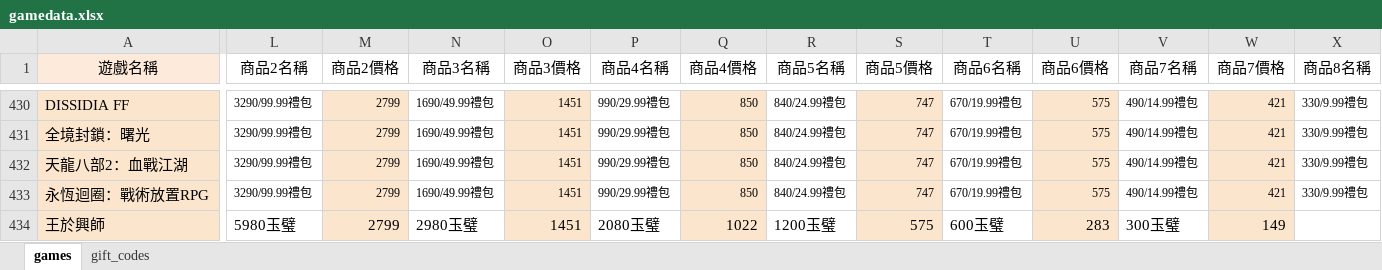
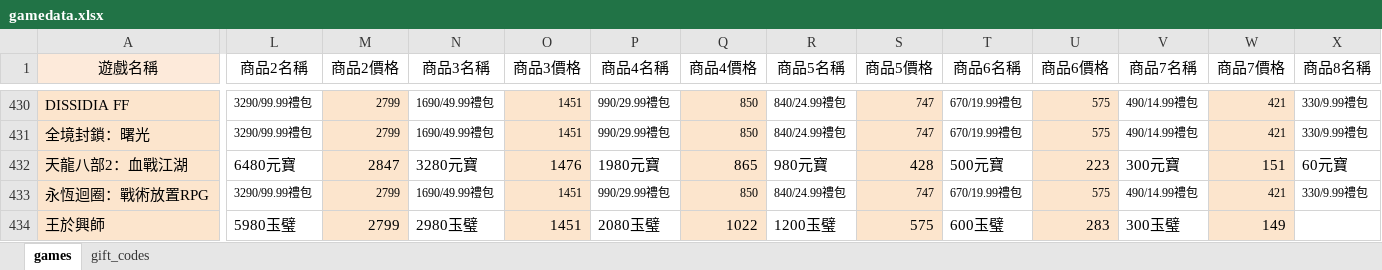
Before and after one commit to diva3322/SSBuy-web, an Excel workbook: detail_giftcode/data/gamedata.xlsx, sheet games, drawn as a sheet; only a part is shown, gaps mark what is left out; values as stored, in another font and other column widths than the file's, no borders; the diff covers the shown part only; the diff names each change by its address in the sheet, - before the commit and + after, or states it on an @@ line.

```diff
--- a/detail_giftcode/data/gamedata.xlsx (sheet games)
+++ b/detail_giftcode/data/gamedata.xlsx (sheet games)
-L432 (商品2名稱): 3290/99.99禮包
+L432 (商品2名稱): 6480元寶
@@ L432:X432 text size: larger @@
-M432 (商品2價格): 2799
+M432 (商品2價格): 2847
-N432 (商品3名稱): 1690/49.99禮包
+N432 (商品3名稱): 3280元寶
-O432 (商品3價格): 1451
+O432 (商品3價格): 1476
-P432 (商品4名稱): 990/29.99禮包
+P432 (商品4名稱): 1980元寶
-Q432 (商品4價格): 850
+Q432 (商品4價格): 865
-R432 (商品5名稱): 840/24.99禮包
+R432 (商品5名稱): 980元寶
-S432 (商品5價格): 747
+S432 (商品5價格): 428
-T432 (商品6名稱): 670/19.99禮包
+T432 (商品6名稱): 500元寶
-U432 (商品6價格): 575
+U432 (商品6價格): 223
-V432 (商品7名稱): 490/14.99禮包
+V432 (商品7名稱): 300元寶
-W432 (商品7價格): 421
+W432 (商品7價格): 151
-X432 (商品8名稱): 330/9.99禮包
+X432 (商品8名稱): 60元寶
```
Also changed, not shown: 61 edited cells and cell formats elsewhere in this sheet, 5 other files.
